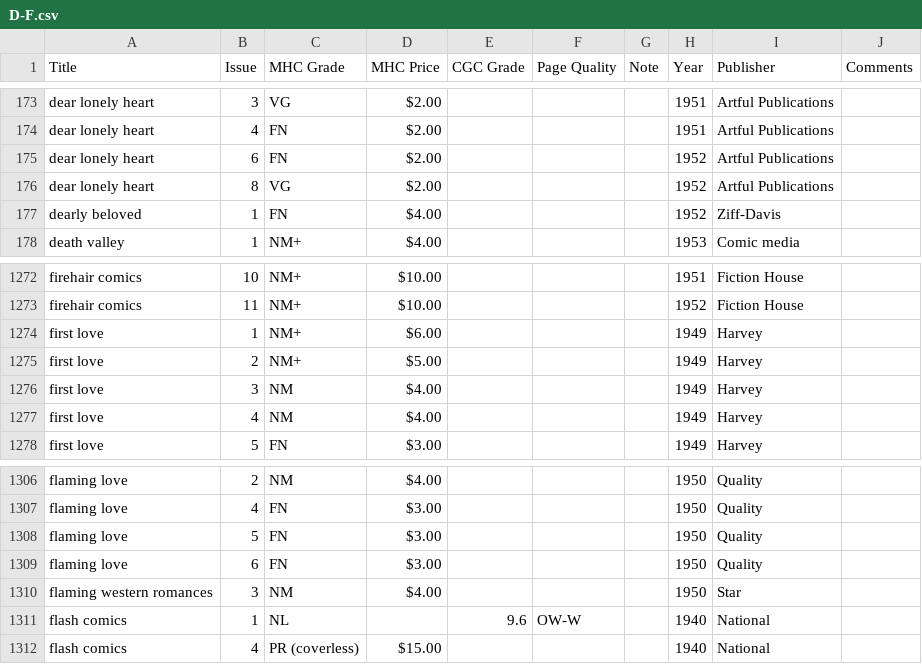
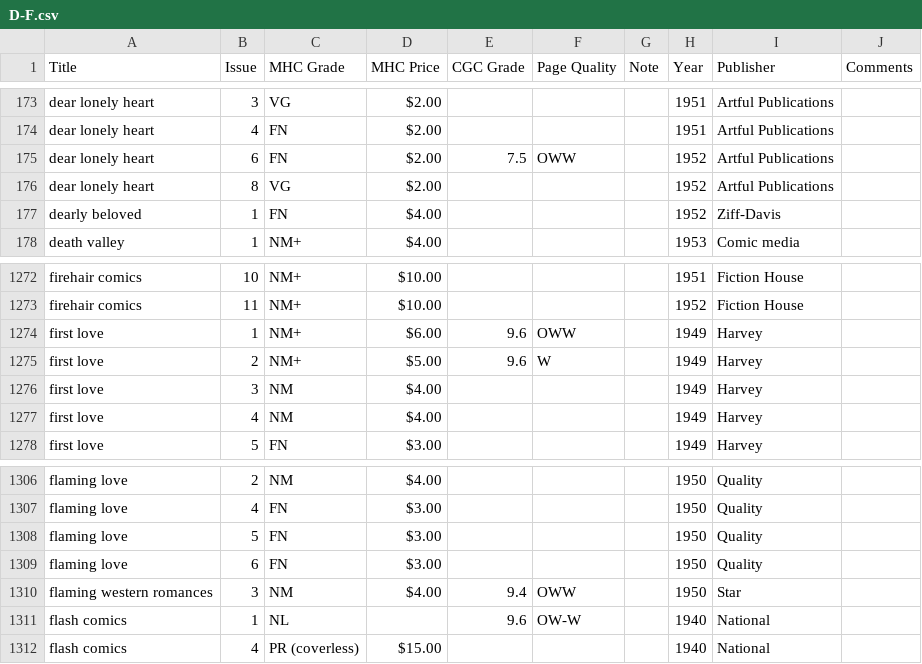
Before and after one commit to roblarsen/Edgar-Church-Collection-Data, a CSV file: src/D-F.csv, drawn as a sheet; only a part is shown, gaps mark what is left out.

```diff
--- a/src/D-F.csv
+++ b/src/D-F.csv
@@ -174,3 +174,3 @@ dear lonely heart,3,VG,$2.00 ,,,,1951,Artful Publications,
 dear lonely heart,4,FN,$2.00 ,,,,1951,Artful Publications,
-dear lonely heart,6,FN,$2.00 ,,,,1952,Artful Publications,
+dear lonely heart,6,FN,$2.00 ,7.5,OWW,,1952,Artful Publications,
 dear lonely heart,8,VG,$2.00 ,,,,1952,Artful Publications,
@@ -1273,4 +1273,4 @@ firehair comics,10,NM+,$10.00 ,,,,1951,Fiction House,
 firehair comics,11,NM+,$10.00 ,,,,1952,Fiction House,
-first love,1,NM+,$6.00 ,,,,1949,Harvey,
-first love,2,NM+,$5.00 ,,,,1949,Harvey,
+first love,1,NM+,$6.00 ,9.6,OWW,,1949,Harvey,
+first love,2,NM+,$5.00 ,9.6,W,,1949,Harvey,
 first love,3,NM,$4.00 ,,,,1949,Harvey,
@@ -1309,3 +1309,3 @@ flaming love,5,FN,$3.00 ,,,,1950,Quality,
 flaming love,6,FN,$3.00 ,,,,1950,Quality,
-flaming western romances,3,NM,$4.00 ,,,,1950,Star,
+flaming western romances,3,NM,$4.00 ,9.4,OWW,,1950,Star,
 flash comics ,1,NL ,,9.6,OW-W , ,1940,National,
```
Also changed, not shown: src/A-C.csv, src/J-L.csv, 8 other files.
